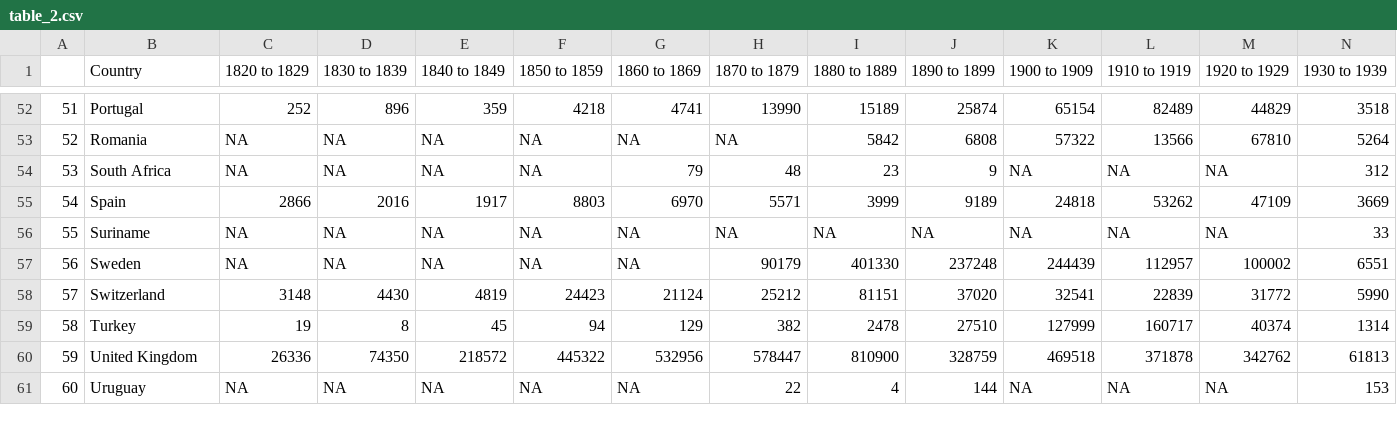
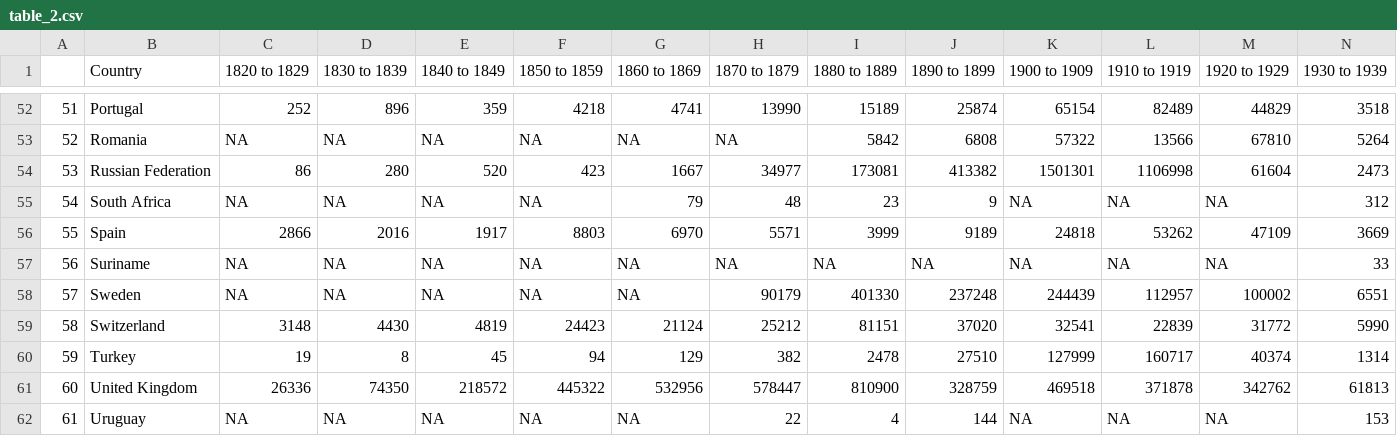
Before and after one commit to dharsh90/immigration-viz, a CSV file: data/prep/table_2.csv, drawn as a sheet; only a part is shown, gaps mark what is left out; addresses are those after the commit; rows hold the shown columns only; the diff names each change by its address in the sheet, - before the commit and + after, or states it on an @@ line.

```diff
--- a/data/prep/table_2.csv
+++ b/data/prep/table_2.csv
+row 54: 53 | Russian Federation | 86 | 280 | 520 | 423 | 1667 | 34977 | 173081 | 413382 | 1501301 | 1106998 | 61604 | 2473
@@ column A renumbered from row 55 down @@
```
Also changed, not shown: data/prep/table_11.csv, data/prep/table_3.csv, 3 other files.
